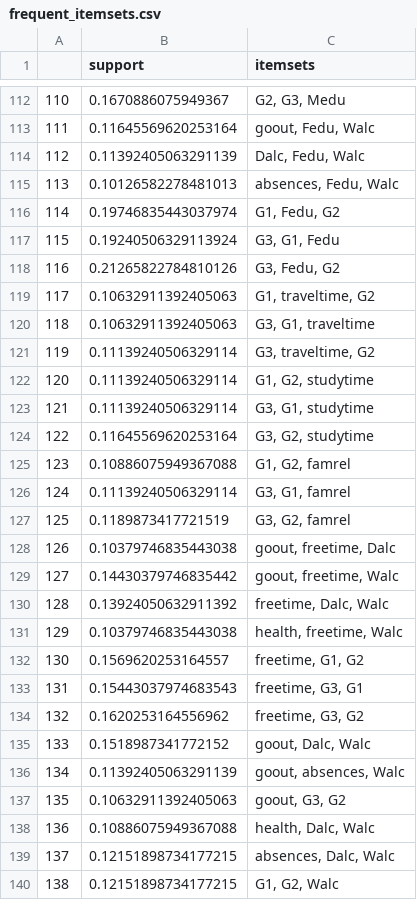
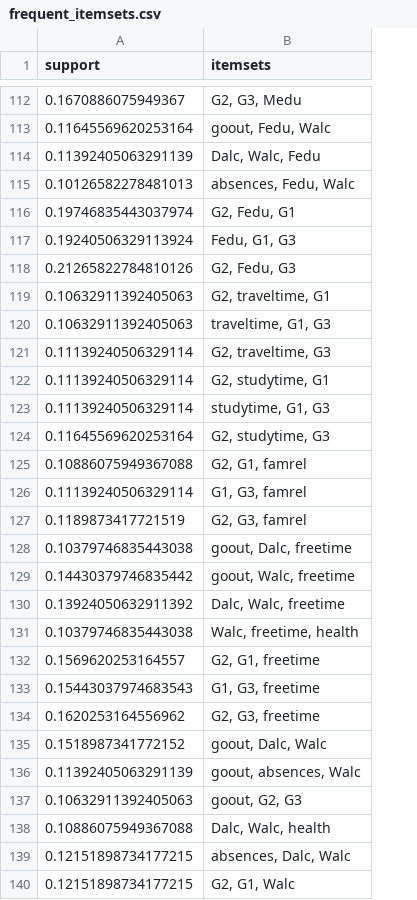
Before and after one commit to dmtkfs/vscode-projects, a CSV file: INSE6180/outputs/frequent_itemsets.csv, drawn as a sheet; only a part is shown, gaps mark what is left out; removed rows and columns are numbered as before the commit, all else as after; the diff covers the shown part only; the diff names each change by its address in the sheet, - before the commit and + after, or states it on an @@ line.

```diff
--- a/INSE6180/outputs/frequent_itemsets.csv
+++ b/INSE6180/outputs/frequent_itemsets.csv
-column A, rows 112-140: 110 | 111 | 112 | 113 | 114 | 115 | 116 | 117 | 118 | 119 | 120 | 121 | 122 | 123 | 124 | 125 | 126 | 127 | 128 | 129 | 130 | 131 | 132 | 133 | 134 | 135 | 136 | 137 | 138
-B114 (itemsets): Dalc, Fedu, Walc
+B114 (itemsets): Dalc, Walc, Fedu
-B116 (itemsets): G1, Fedu, G2
+B116 (itemsets): G2, Fedu, G1
-B117 (itemsets): G3, G1, Fedu
+B117 (itemsets): Fedu, G1, G3
-B118 (itemsets): G3, Fedu, G2
+B118 (itemsets): G2, Fedu, G3
-B119 (itemsets): G1, traveltime, G2
+B119 (itemsets): G2, traveltime, G1
-B120 (itemsets): G3, G1, traveltime
+B120 (itemsets): traveltime, G1, G3
-B121 (itemsets): G3, traveltime, G2
+B121 (itemsets): G2, traveltime, G3
-B122 (itemsets): G1, G2, studytime
+B122 (itemsets): G2, studytime, G1
-B123 (itemsets): G3, G1, studytime
+B123 (itemsets): studytime, G1, G3
-B124 (itemsets): G3, G2, studytime
+B124 (itemsets): G2, studytime, G3
-B125 (itemsets): G1, G2, famrel
+B125 (itemsets): G2, G1, famrel
-B126 (itemsets): G3, G1, famrel
+B126 (itemsets): G1, G3, famrel
-B127 (itemsets): G3, G2, famrel
+B127 (itemsets): G2, G3, famrel
-B128 (itemsets): goout, freetime, Dalc
+B128 (itemsets): goout, Dalc, freetime
-B129 (itemsets): goout, freetime, Walc
+B129 (itemsets): goout, Walc, freetime
-B130 (itemsets): freetime, Dalc, Walc
+B130 (itemsets): Dalc, Walc, freetime
-B131 (itemsets): health, freetime, Walc
+B131 (itemsets): Walc, freetime, health
-B132 (itemsets): freetime, G1, G2
+B132 (itemsets): G2, G1, freetime
-B133 (itemsets): freetime, G3, G1
+B133 (itemsets): G1, G3, freetime
-B134 (itemsets): freetime, G3, G2
+B134 (itemsets): G2, G3, freetime
-B137 (itemsets): goout, G3, G2
+B137 (itemsets): goout, G2, G3
-B138 (itemsets): health, Dalc, Walc
+B138 (itemsets): Dalc, Walc, health
-B140 (itemsets): G1, G2, Walc
+B140 (itemsets): G2, G1, Walc
```
Also changed, not shown: 63 edited cells elsewhere in this file, INSE6180/outputs/association_rules.csv, INSE6180/outputs/hidden_association_rules.csv, 8 other files.
